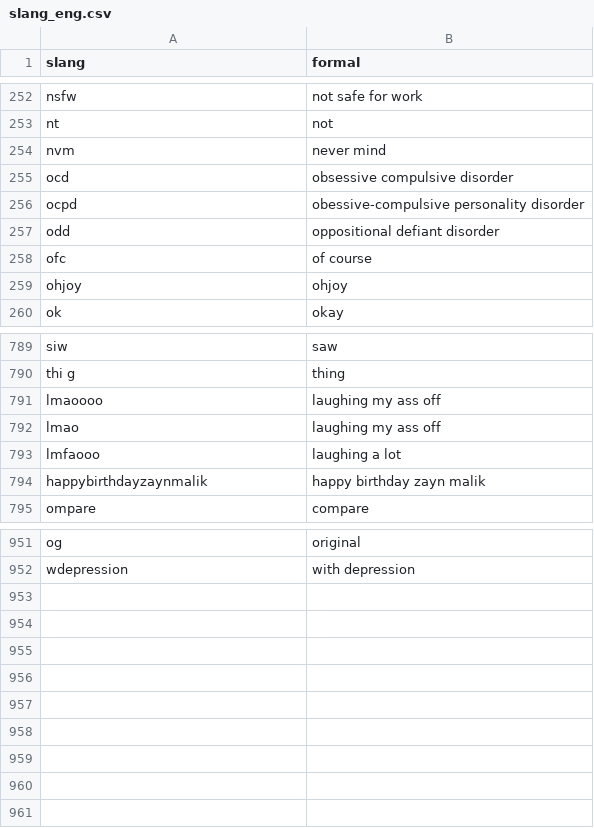
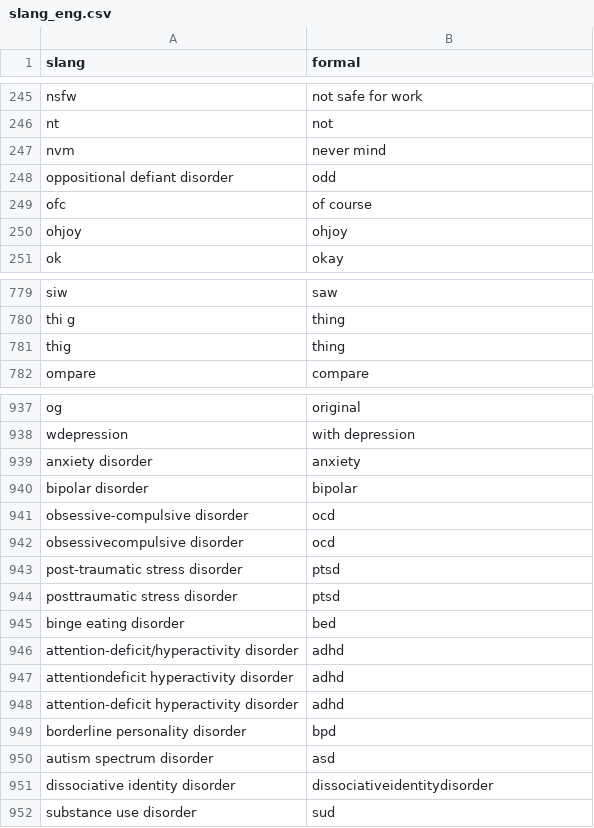
Before and after one commit to Falah21/capstone, a CSV file: slang_eng.csv, drawn as a sheet; only a part is shown, gaps mark what is left out; removed rows and columns are numbered as before the commit, all else as after; the diff covers the shown part only; the diff names each change by its address in the sheet, - before the commit and + after, or states it on an @@ line.

Commit message:
slang_eng.csv

```diff
--- a/slang_eng.csv
+++ b/slang_eng.csv
-row 255: ocd | obsessive compulsive disorder
-row 256: ocpd | obessive-compulsive personality disorder
-row 257: odd | oppositional defiant disorder
+row 248: oppositional defiant disorder | odd
-row 791: lmaoooo | laughing my ass off
-row 792: lmao | laughing my ass off
-row 793: lmfaooo | laughing a lot
-row 794: happybirthdayzaynmalik | happy birthday zayn malik
+row 781: thig | thing
+row 939: anxiety disorder | anxiety
+row 940: bipolar disorder | bipolar
+row 941: obsessive-compulsive disorder | ocd
+row 942: obsessivecompulsive disorder | ocd
+row 943: post-traumatic stress disorder | ptsd
+row 944: posttraumatic stress disorder | ptsd
+row 945: binge eating disorder | bed
+row 946: attention-deficit/hyperactivity disorder | adhd
+row 947: attentiondeficit hyperactivity disorder | adhd
+row 948: attention-deficit hyperactivity disorder | adhd
+row 949: borderline personality disorder | bpd
+row 950: autism spectrum disorder | asd
+row 951: dissociative identity disorder | dissociativeidentitydisorder
+row 952: substance use disorder | sud
```
Also changed, not shown: 4 added rows, 13 removed rows and 10 edited cells elsewhere in this file.
